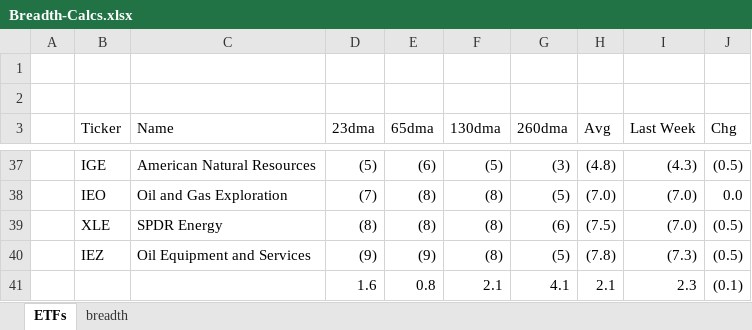
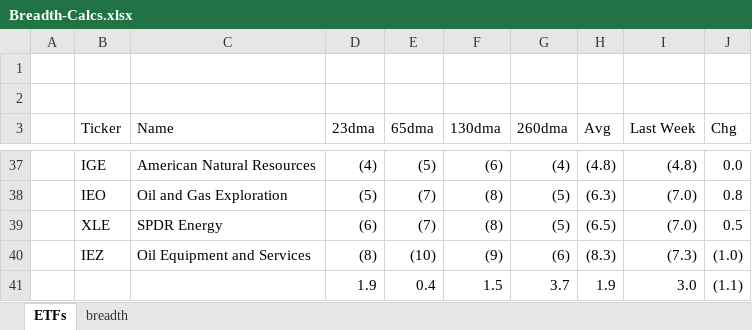
Before and after one commit to AJAskey/PTV-Parser, an Excel workbook: excel/Breadth-Calcs.xlsx, sheet ETFs, drawn as a sheet; only a part is shown, gaps mark what is left out; values as stored, in another font and other column widths than the file's, no cell formats; removed rows and columns are numbered as before the commit, all else as after; the diff covers the shown part only; the diff names each change by its address in the sheet, - before the commit and + after, or states it on an @@ line.

```diff
--- a/excel/Breadth-Calcs.xlsx (sheet ETFs)
+++ b/excel/Breadth-Calcs.xlsx (sheet ETFs)
-D37 (23dma): (5)
+D37 (23dma): (4)
-E37 (65dma): (6)
+E37 (65dma): (5)
-F37 (130dma): (5)
+F37 (130dma): (6)
-G37 (260dma): (3)
+G37 (260dma): (4)
-I37 (Last Week): (4.3)
+I37 (Last Week): (4.8)
-J37 (Chg): (0.5)
+J37 (Chg): 0.0
-D38 (23dma): (7)
+D38 (23dma): (5)
-E38:E39 (65dma): (8)
+E38:E39 (65dma): (7)
-H38 (Avg): (7.0)
+H38 (Avg): (6.3)
-J38 (Chg): 0.0
+J38 (Chg): 0.8
-D39 (23dma): (8)
+D39 (23dma): (6)
-G39 (260dma): (6)
+G39 (260dma): (5)
-H39 (Avg): (7.5)
+H39 (Avg): (6.5)
-J39 (Chg): (0.5)
+J39 (Chg): 0.5
-D40 (23dma): (9)
+D40 (23dma): (8)
-E40 (65dma): (9)
+E40 (65dma): (10)
-F40 (130dma): (8)
+F40 (130dma): (9)
-G40 (260dma): (5)
+G40 (260dma): (6)
-H40 (Avg): (7.8)
+H40 (Avg): (8.3)
-J40 (Chg): (0.5)
+J40 (Chg): (1.0)
-row 41:  |  |  | 1.6 | 0.8 | 2.1 | 4.1 | 2.1 | 2.3 | (0.1)
+row 41:  |  |  | 1.9 | 0.4 | 1.5 | 3.7 | 1.9 | 3.0 | (1.1)
```
Also changed, not shown: 17 added rows, 17 removed rows and 88 edited cells elsewhere in this sheet, sheet breadth, cell formats.
